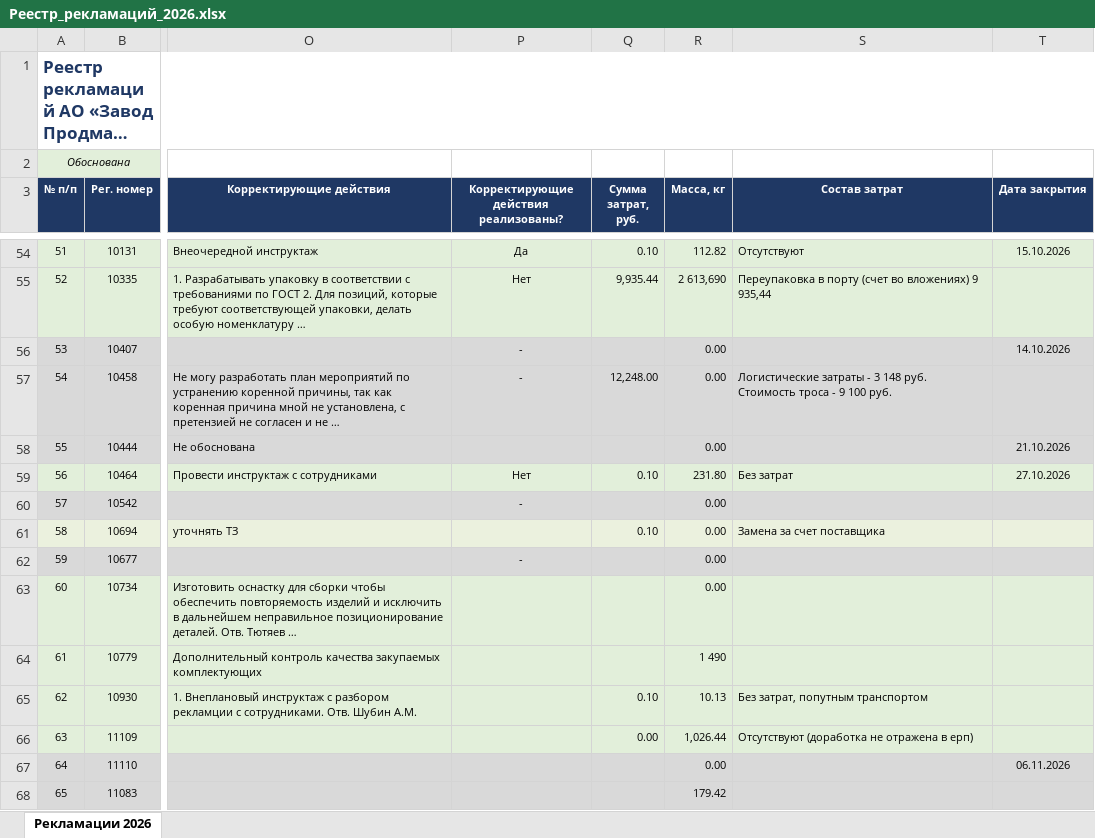
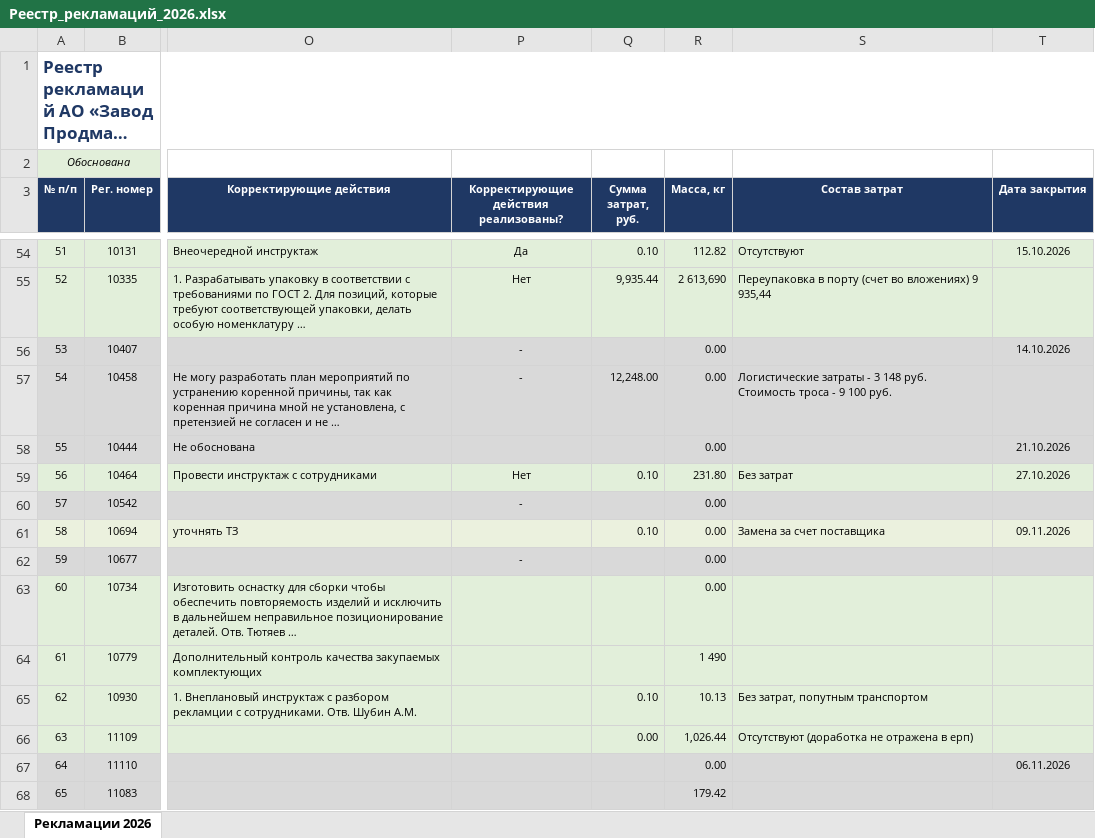
Before and after one commit to skulikovazvpm-tech/quality-dashboard, an Excel workbook: data-rec/Реестр_рекламаций_2026.xlsx, sheet Рекламации 2026, drawn as a sheet; only a part is shown, gaps mark what is left out; long unchanged cells end in …; values as stored, in another font and other column widths than the file's, no borders; the diff names each change by its address in the sheet, - before the commit and + after, or states it on an @@ line.

Commit message:
Add files via upload

```diff
--- a/data-rec/Реестр_рекламаций_2026.xlsx (sheet Рекламации 2026)
+++ b/data-rec/Реестр_рекламаций_2026.xlsx (sheet Рекламации 2026)
-T61 (Дата закрытия): (empty)
+T61 (Дата закрытия): 09.11.2026
```
